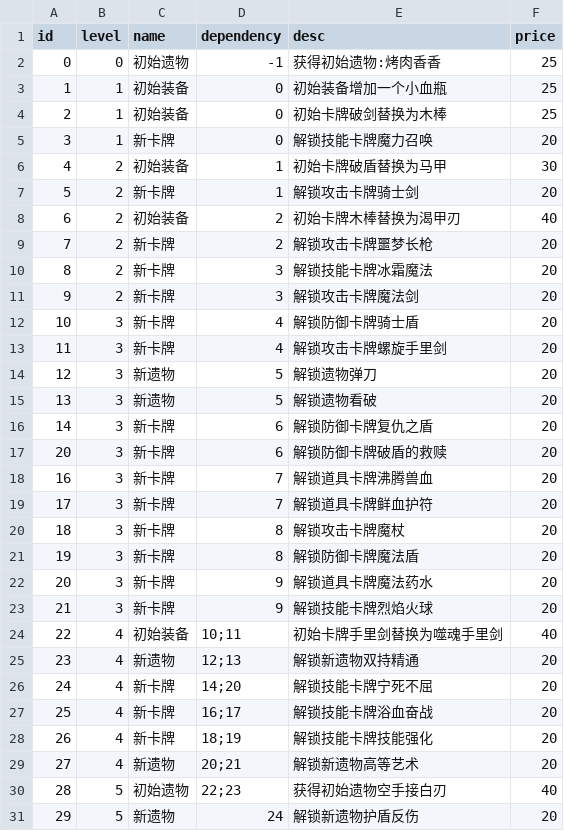
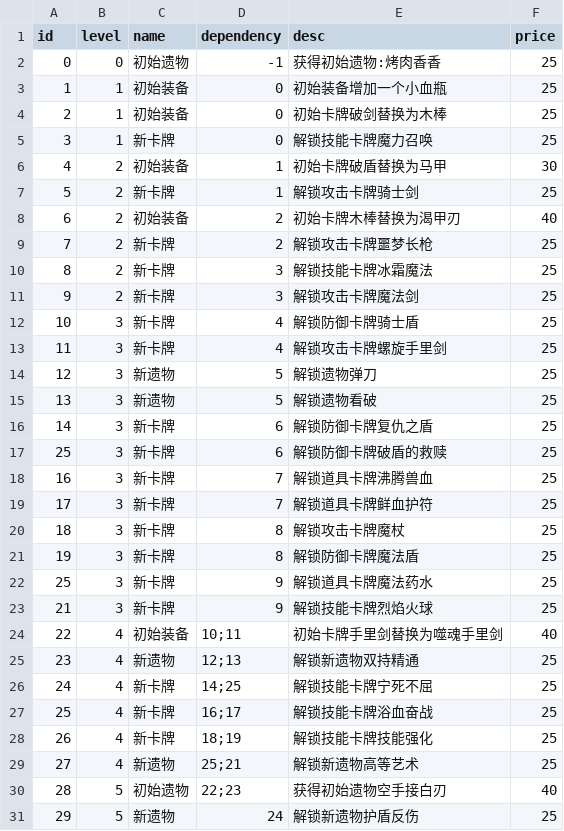
Before and after one commit to Nancobamboo/joeys-nightmare-2, a CSV file: joey2/Assets/Resources/Data/growth.csv, drawn as a sheet; only a part is shown; the diff covers the shown part only.

```diff
--- a/joey2/Assets/Resources/Data/growth.csv
+++ b/joey2/Assets/Resources/Data/growth.csv
@@ -4,28 +4,28 @@ id,level,name,dependency,desc,price,,,
 2,1,初始装备,0,初始卡牌破剑替换为木棒,25,,,
-3,1,新卡牌,0,解锁技能卡牌魔力召唤,20,,,
+3,1,新卡牌,0,解锁技能卡牌魔力召唤,25,,,
 4,2,初始装备,1,初始卡牌破盾替换为马甲,30,,,
-5,2,新卡牌,1,解锁攻击卡牌骑士剑,20,,,
+5,2,新卡牌,1,解锁攻击卡牌骑士剑,25,,,
 6,2,初始装备,2,初始卡牌木棒替换为渴甲刃,40,,,
-7,2,新卡牌,2,解锁攻击卡牌噩梦长枪,20,,,
-8,2,新卡牌,3,解锁技能卡牌冰霜魔法,20,,,
-9,2,新卡牌,3,解锁攻击卡牌魔法剑,20,,,
-10,3,新卡牌,4,解锁防御卡牌骑士盾,20,,,
-11,3,新卡牌,4,解锁攻击卡牌螺旋手里剑,20,,,
-12,3,新遗物,5,解锁遗物弹刀,20,,,
-13,3,新遗物,5,解锁遗物看破,20,,,
-14,3,新卡牌,6,解锁防御卡牌复仇之盾,20,,,
-20,3,新卡牌,6,解锁防御卡牌破盾的救赎,20,,,
-16,3,新卡牌,7,解锁道具卡牌沸腾兽血,20,,,
-17,3,新卡牌,7,解锁道具卡牌鲜血护符,20,,,
-18,3,新卡牌,8,解锁攻击卡牌魔杖,20,,,
-19,3,新卡牌,8,解锁防御卡牌魔法盾,20,,,
-20,3,新卡牌,9,解锁道具卡牌魔法药水,20,,,
-21,3,新卡牌,9,解锁技能卡牌烈焰火球,20,,,
+7,2,新卡牌,2,解锁攻击卡牌噩梦长枪,25,,,
+8,2,新卡牌,3,解锁技能卡牌冰霜魔法,25,,,
+9,2,新卡牌,3,解锁攻击卡牌魔法剑,25,,,
+10,3,新卡牌,4,解锁防御卡牌骑士盾,25,,,
+11,3,新卡牌,4,解锁攻击卡牌螺旋手里剑,25,,,
+12,3,新遗物,5,解锁遗物弹刀,25,,,
+13,3,新遗物,5,解锁遗物看破,25,,,
+14,3,新卡牌,6,解锁防御卡牌复仇之盾,25,,,
+25,3,新卡牌,6,解锁防御卡牌破盾的救赎,25,,,
+16,3,新卡牌,7,解锁道具卡牌沸腾兽血,25,,,
+17,3,新卡牌,7,解锁道具卡牌鲜血护符,25,,,
+18,3,新卡牌,8,解锁攻击卡牌魔杖,25,,,
+19,3,新卡牌,8,解锁防御卡牌魔法盾,25,,,
+25,3,新卡牌,9,解锁道具卡牌魔法药水,25,,,
+21,3,新卡牌,9,解锁技能卡牌烈焰火球,25,,,
 22,4,初始装备,10;11,初始卡牌手里剑替换为噬魂手里剑,40,,,
-23,4,新遗物,12;13,解锁新遗物双持精通,20,,,
-24,4,新卡牌,14;20,解锁技能卡牌宁死不屈,20,,,
-25,4,新卡牌,16;17,解锁技能卡牌浴血奋战,20,,,
-26,4,新卡牌,18;19,解锁技能卡牌技能强化,20,,,
-27,4,新遗物,20;21,解锁新遗物高等艺术,20,,,
+23,4,新遗物,12;13,解锁新遗物双持精通,25,,,
+24,4,新卡牌,14;25,解锁技能卡牌宁死不屈,25,,,
+25,4,新卡牌,16;17,解锁技能卡牌浴血奋战,25,,,
+26,4,新卡牌,18;19,解锁技能卡牌技能强化,25,,,
+27,4,新遗物,25;21,解锁新遗物高等艺术,25,,,
 28,5,初始遗物,22;23,获得初始遗物空手接白刃,40,,,
-29,5,新遗物,24,解锁新遗物护盾反伤,20,,,
+29,5,新遗物,24,解锁新遗物护盾反伤,25,,,
```
Also changed, not shown: 3 edited cells elsewhere in this file, joey2/Assets/Resources/Data/card_info.csv, joey2/Assets/Resources/Data/difficulty_config.csv, 15 other files.
